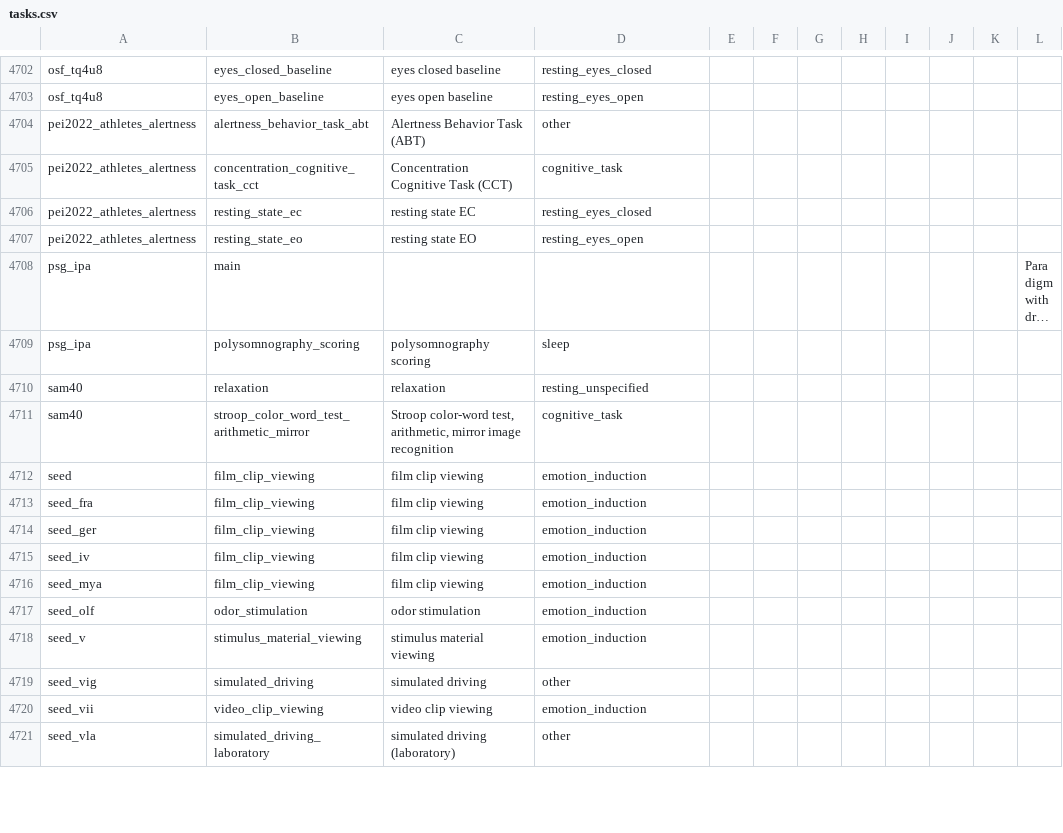
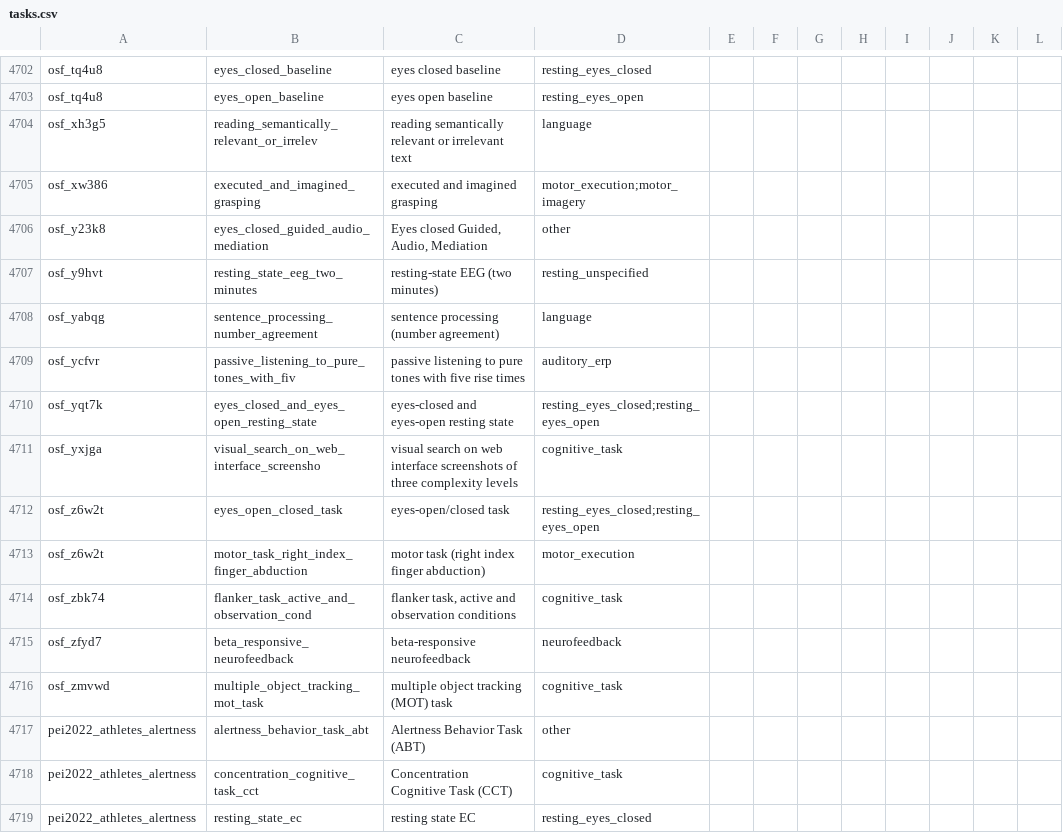
Before and after one commit to itoten/eeg_dataset_db, a CSV file: data/tasks.csv, drawn as a sheet; only a part is shown, gaps mark what is left out; the shorter side is filled out with more unchanged rows; long unchanged cells end in ….

```diff
--- a/data/tasks.csv
+++ b/data/tasks.csv
@@ -4703,2 +4703,15 @@ osf_tq4u8,eyes_closed_baseline,eyes closed baseline,resting_eyes_closed,,,,,,,,
 osf_tq4u8,eyes_open_baseline,eyes open baseline,resting_eyes_open,,,,,,,,
+osf_xh3g5,reading_semantically_relevant_or_irrelev,reading semantically relevant or irrelevant text,language,,,,,,,,
+osf_xw386,executed_and_imagined_grasping,executed and imagined grasping,motor_execution;motor_imagery,,,,,,,,
+osf_y23k8,eyes_closed_guided_audio_mediation,"Eyes closed Guided, Audio, Mediation",other,,,,,,,,
+osf_y9hvt,resting_state_eeg_two_minutes,resting-state EEG (two minutes),resting_unspecified,,,,,,,,
+osf_yabqg,sentence_processing_number_agreement,sentence processing (number agreement),language,,,,,,,,
+osf_ycfvr,passive_listening_to_pure_tones_with_fiv,passive listening to pure tones with five rise times,auditory_erp,,,,,,,,
+osf_yqt7k,eyes_closed_and_eyes_open_resting_state,eyes-closed and eyes-open resting state,resting_eyes_closed;resting_eyes_open,,,,,,,,
+osf_yxjga,visual_search_on_web_interface_screensho,visual search on web interface screenshots of three complexity levels,cognitive_task,,,,,,,,
+osf_z6w2t,eyes_open_closed_task,eyes-open/closed task,resting_eyes_closed;resting_eyes_open,,,,,,,,
+osf_z6w2t,motor_task_right_index_finger_abduction,motor task (right index finger abduction),motor_execution,,,,,,,,
+osf_zbk74,flanker_task_active_and_observation_cond,"flanker task, active and observation conditions",cognitive_task,,,,,,,,
+osf_zfyd7,beta_responsive_neurofeedback,beta-responsive neurofeedback,neurofeedback,,,,,,,,
+osf_zmvwd,multiple_object_tracking_mot_task,multiple object tracking (MOT) task,cognitive_task,,,,,,,,
 pei2022_athletes_alertness,alertness_behavior_task_abt,Alertness Behavior Task (ABT),other,,,,,,,,
```
Also changed, not shown: data/acquisition_setups.csv, data/annotations.csv, 8 other files.
